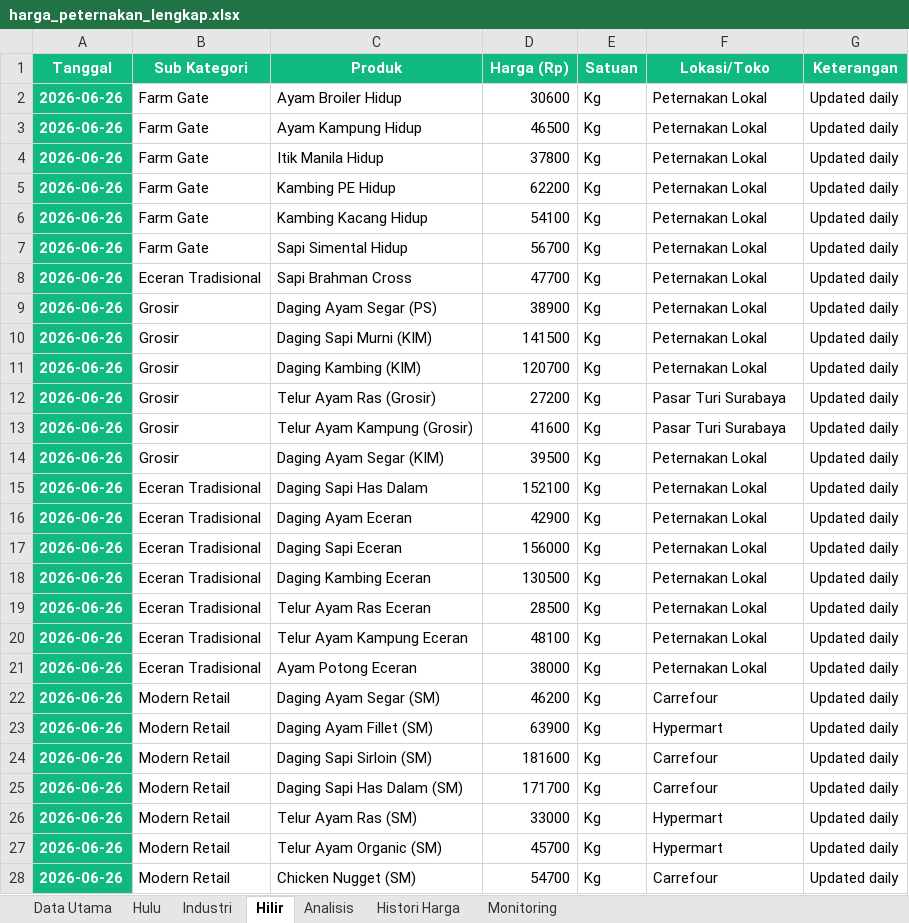
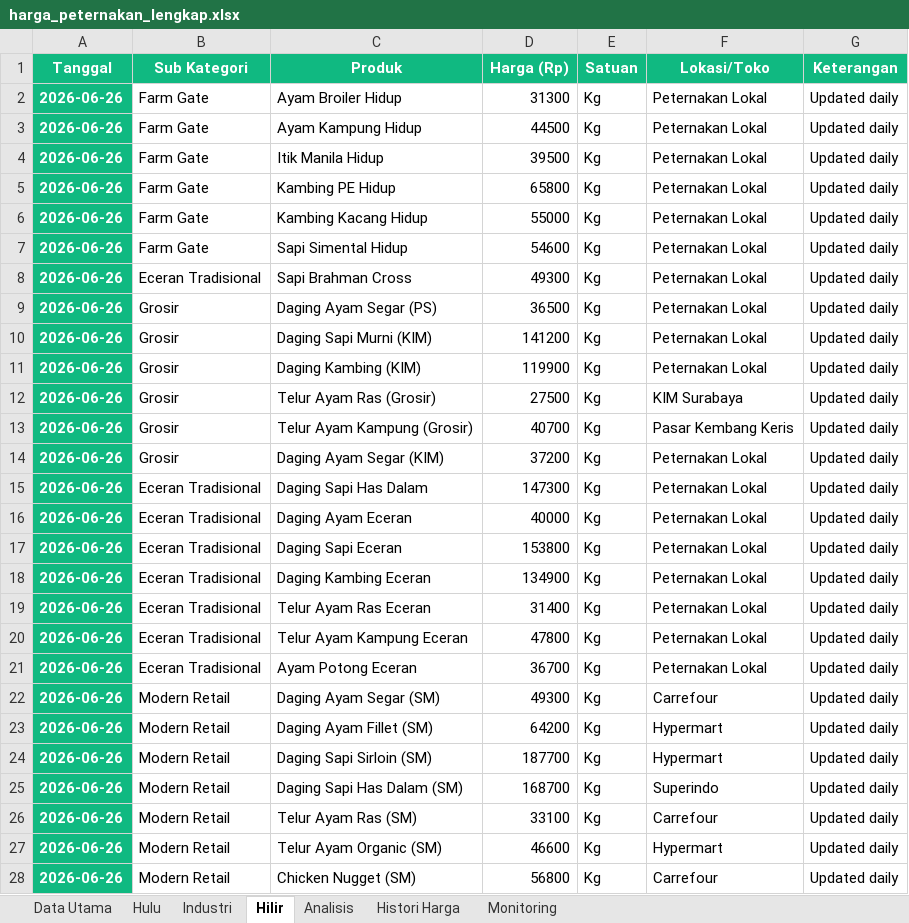
Before and after one commit to adiorany3/sembako-dashboard, an Excel workbook: harga_peternakan_lengkap.xlsx, sheet Hilir, drawn as a sheet; only a part is shown; values as stored, in another font and other column widths than the file's, no borders; the diff covers the shown part only; the diff names each change by its address in the sheet, - before the commit and + after, or states it on an @@ line.

```diff
--- a/harga_peternakan_lengkap.xlsx (sheet Hilir)
+++ b/harga_peternakan_lengkap.xlsx (sheet Hilir)
-D2 (Harga (Rp)): 30600
+D2 (Harga (Rp)): 31300
-D3 (Harga (Rp)): 46500
+D3 (Harga (Rp)): 44500
-D4 (Harga (Rp)): 37800
+D4 (Harga (Rp)): 39500
-D5 (Harga (Rp)): 62200
+D5 (Harga (Rp)): 65800
-D6 (Harga (Rp)): 54100
+D6 (Harga (Rp)): 55000
-D7 (Harga (Rp)): 56700
+D7 (Harga (Rp)): 54600
-D8 (Harga (Rp)): 47700
+D8 (Harga (Rp)): 49300
-D9 (Harga (Rp)): 38900
+D9 (Harga (Rp)): 36500
-D10 (Harga (Rp)): 141500
+D10 (Harga (Rp)): 141200
-D11 (Harga (Rp)): 120700
+D11 (Harga (Rp)): 119900
-D12 (Harga (Rp)): 27200
+D12 (Harga (Rp)): 27500
-F12 (Lokasi/Toko): Pasar Turi Surabaya
+F12 (Lokasi/Toko): KIM Surabaya
-D13 (Harga (Rp)): 41600
+D13 (Harga (Rp)): 40700
-F13 (Lokasi/Toko): Pasar Turi Surabaya
+F13 (Lokasi/Toko): Pasar Kembang Keris
-D14 (Harga (Rp)): 39500
+D14 (Harga (Rp)): 37200
-D15 (Harga (Rp)): 152100
+D15 (Harga (Rp)): 147300
-D16 (Harga (Rp)): 42900
+D16 (Harga (Rp)): 40000
-D17 (Harga (Rp)): 156000
+D17 (Harga (Rp)): 153800
-D18 (Harga (Rp)): 130500
+D18 (Harga (Rp)): 134900
-D19 (Harga (Rp)): 28500
+D19 (Harga (Rp)): 31400
-D20 (Harga (Rp)): 48100
+D20 (Harga (Rp)): 47800
-D21 (Harga (Rp)): 38000
+D21 (Harga (Rp)): 36700
-D22 (Harga (Rp)): 46200
+D22 (Harga (Rp)): 49300
-D23 (Harga (Rp)): 63900
+D23 (Harga (Rp)): 64200
-D24 (Harga (Rp)): 181600
+D24 (Harga (Rp)): 187700
-F24 (Lokasi/Toko): Carrefour
+F24 (Lokasi/Toko): Hypermart
-D25 (Harga (Rp)): 171700
+D25 (Harga (Rp)): 168700
-F25 (Lokasi/Toko): Carrefour
+F25 (Lokasi/Toko): Superindo
-D26 (Harga (Rp)): 33000
+D26 (Harga (Rp)): 33100
-F26 (Lokasi/Toko): Hypermart
+F26 (Lokasi/Toko): Carrefour
-D27 (Harga (Rp)): 45700
+D27 (Harga (Rp)): 46600
-D28 (Harga (Rp)): 54700
+D28 (Harga (Rp)): 56800
```
Also changed, not shown: 4 edited cells elsewhere in this sheet, sheet Data Utama, sheet Hulu, sheet Industri, crypto_monitor.xlsx, harga_sembako.xlsx, 3 other files.
